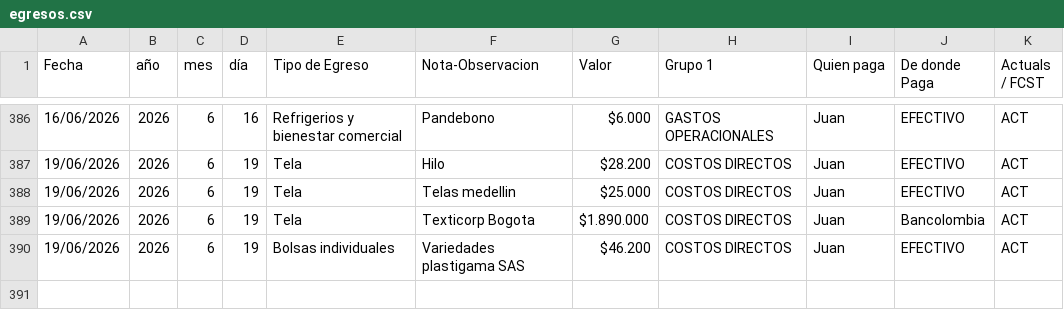
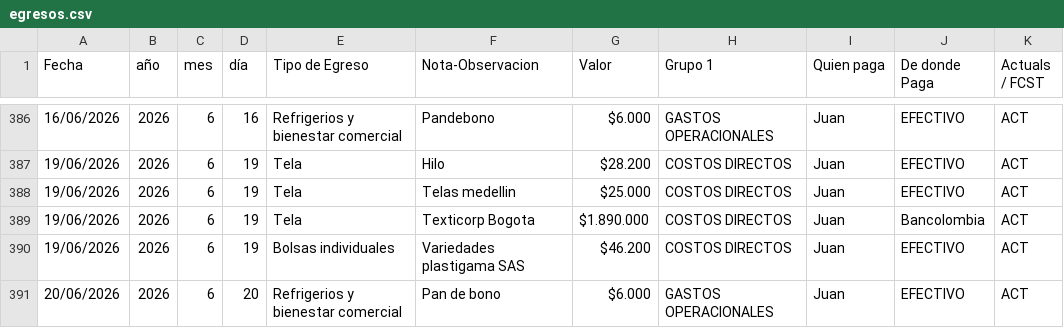
Before and after one commit to JuanCamiloGuerra/proyecto-de-ventas-dyunic, a CSV file: tablas/egresos.csv, drawn as a sheet; only a part is shown, gaps mark what is left out; the diff names each change by its address in the sheet, - before the commit and + after, or states it on an @@ line.

Commit message:
Agrega registro y actualizacion de egresos

```diff
--- a/tablas/egresos.csv
+++ b/tablas/egresos.csv
+row 391: 20/06/2026 | 2026 | 6 | 20 | Refrigerios y bienestar comercial | Pan de bono | $6.000 | GASTOS OPERACIONALES | Juan | EFECTIVO | ACT
```
Also changed, not shown: 2 other files.
